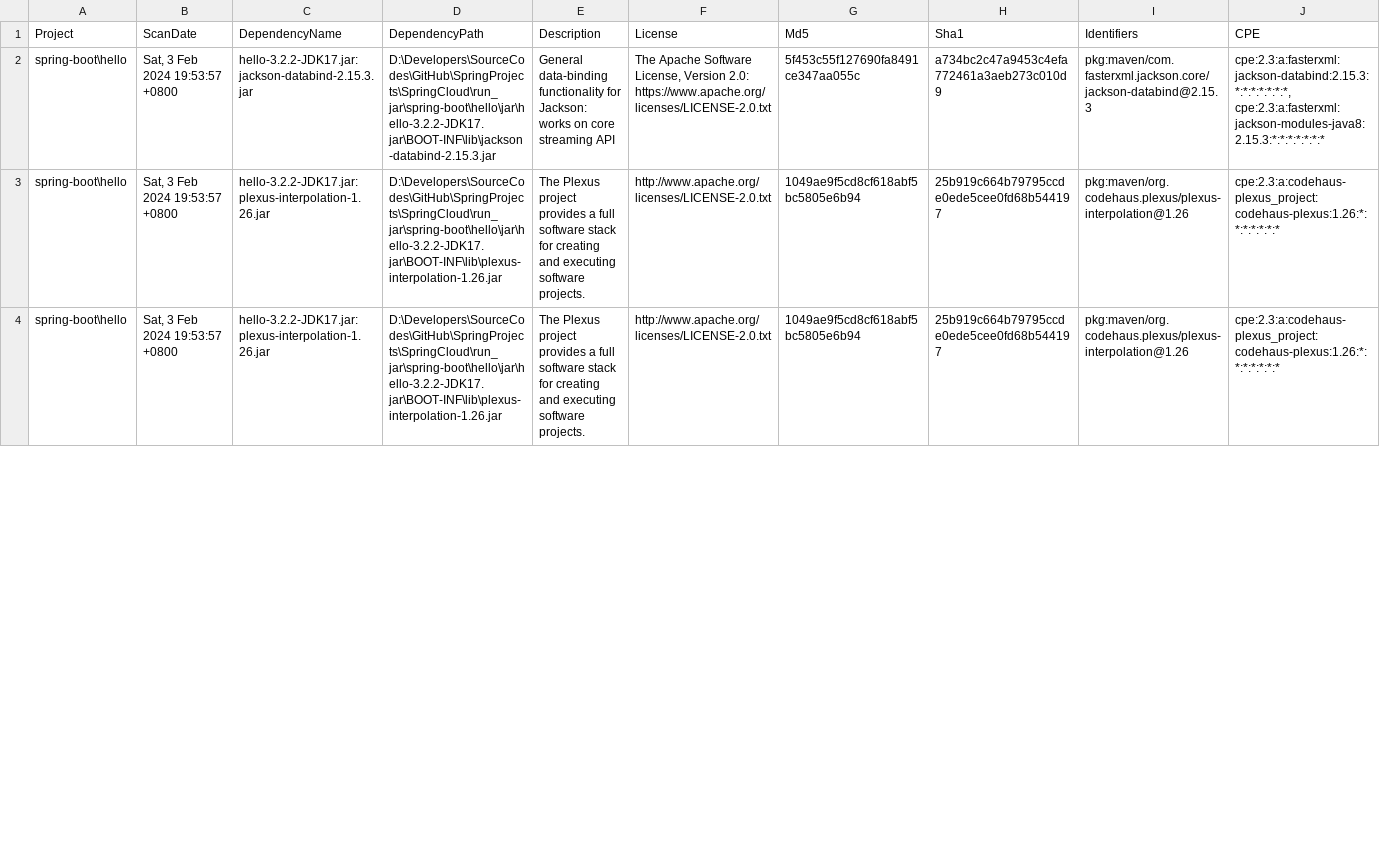
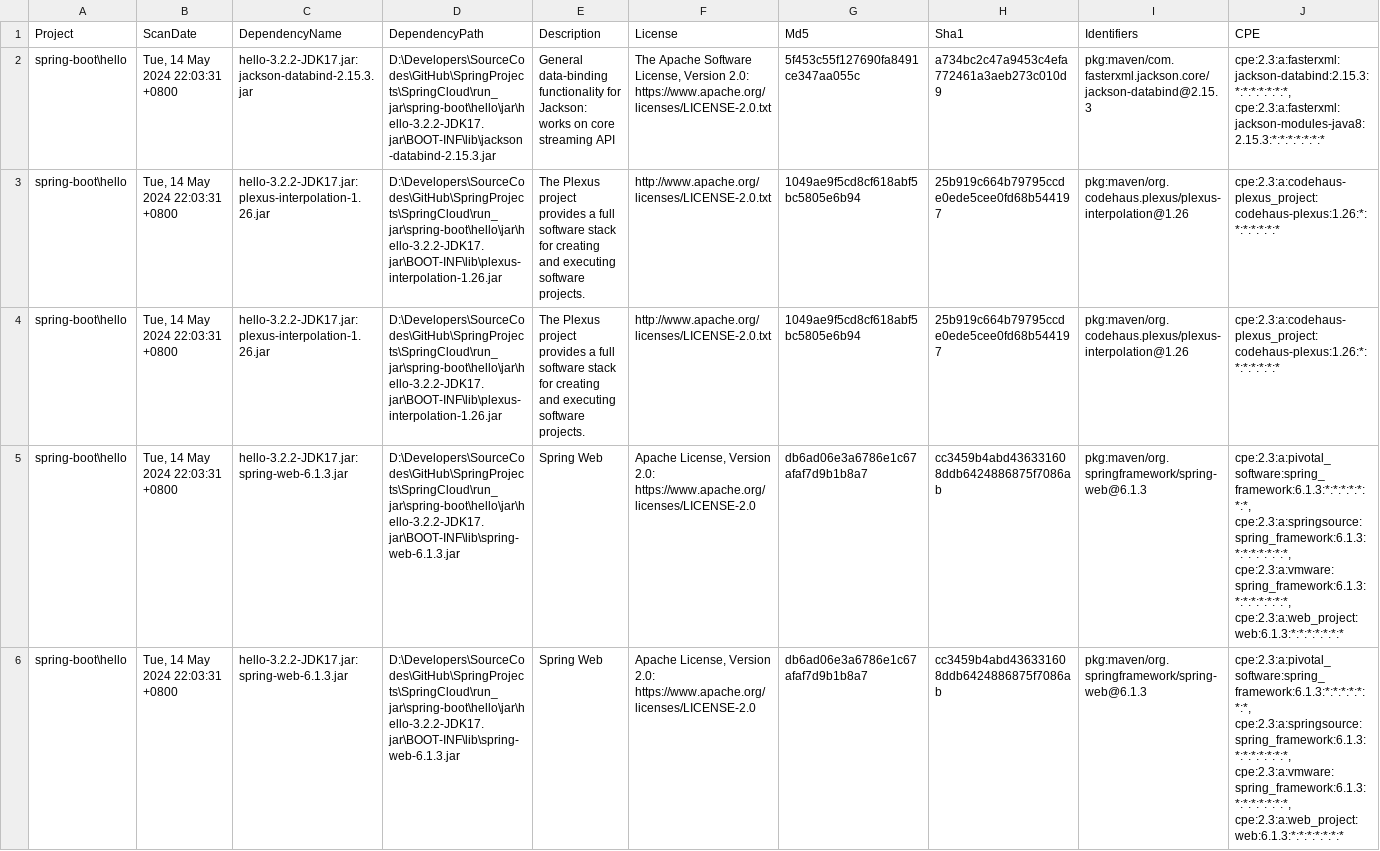
Before and after one commit to hungmans6779/SpringCloud, a CSV file: dependency-check_report/spring-boot/hello/dependency-check-report.csv, drawn as a sheet; only a part is shown; rows hold the shown columns only; the diff covers the shown part only; the diff names each change by its address in the sheet, - before the commit and + after, or states it on an @@ line.

```diff
--- a/dependency-check_report/spring-boot/hello/dependency-check-report.csv
+++ b/dependency-check_report/spring-boot/hello/dependency-check-report.csv
-B2:B4 (ScanDate): Sat, 3 Feb 2024 19:53:57 +0800
+B2:B4 (ScanDate): Tue, 14 May 2024 22:03:31 +0800
+row 5: spring-boot\hello | Tue, 14 May 2024 22:03:31 +0800 | hello-3.2.2-JDK17.jar: spring-web-6.1.3.jar | D:\Developers\SourceCodes\GitHub\SpringProjects\SpringCloud\run_jar\spring-boot\hello\jar\hello-3.2.2-JDK17.jar\BOOT-INF\lib\spring-web-6.1.3.jar | Spring Web | Apache License, Version 2.0: https://www.apache.org/licenses/LICENSE-2.0 | db6ad06e3a6786e1c67afaf7d9b1b8a7 | cc3459b4abd436331608ddb6424886875f7086ab | pkg:maven/org.springframework/spring-web@6.1.3 | cpe:2.3:a:pivotal_software:spring_framework:6.1.3:*:*:*:*:*:*:*, cpe:2.3:a:springsource:spring_framework:6.1.3:*:*:*:*:*:*:*, cpe:2.3:a:vmware:spring_framework:6.1.3:*:*:*:*:*:*:*, cpe:2.3:a:web_project:web:6.1.3:*:*:*:*:*:*:*
+row 6: spring-boot\hello | Tue, 14 May 2024 22:03:31 +0800 | hello-3.2.2-JDK17.jar: spring-web-6.1.3.jar | D:\Developers\SourceCodes\GitHub\SpringProjects\SpringCloud\run_jar\spring-boot\hello\jar\hello-3.2.2-JDK17.jar\BOOT-INF\lib\spring-web-6.1.3.jar | Spring Web | Apache License, Version 2.0: https://www.apache.org/licenses/LICENSE-2.0 | db6ad06e3a6786e1c67afaf7d9b1b8a7 | cc3459b4abd436331608ddb6424886875f7086ab | pkg:maven/org.springframework/spring-web@6.1.3 | cpe:2.3:a:pivotal_software:spring_framework:6.1.3:*:*:*:*:*:*:*, cpe:2.3:a:springsource:spring_framework:6.1.3:*:*:*:*:*:*:*, cpe:2.3:a:vmware:spring_framework:6.1.3:*:*:*:*:*:*:*, cpe:2.3:a:web_project:web:6.1.3:*:*:*:*:*:*:*
```
Also changed, not shown: 12 edited cells elsewhere in this file, dependency-check_report/spring-boot/spring-boot-admin/spring-boot-admin_client/dependency-check-report.csv, dependency-check_report/spring-boot/spring-boot-admin/spring-boot-admin_server/dependency-check-report.csv, 27 other files.
